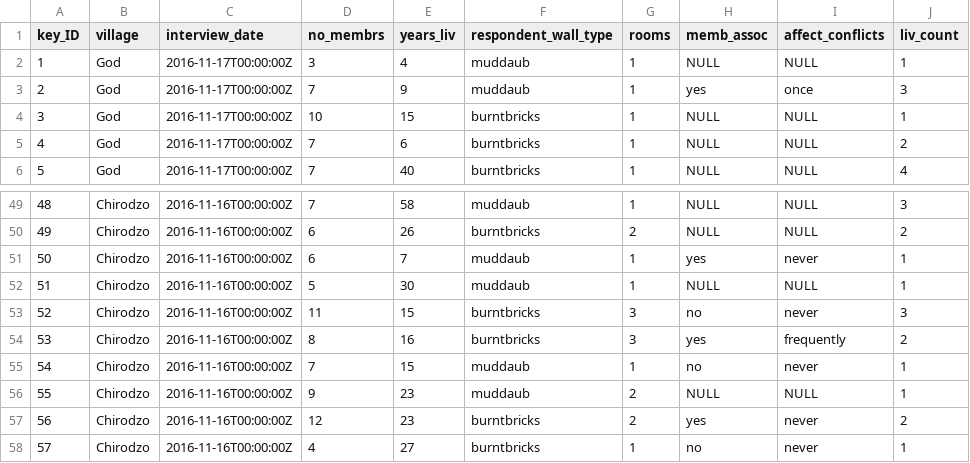
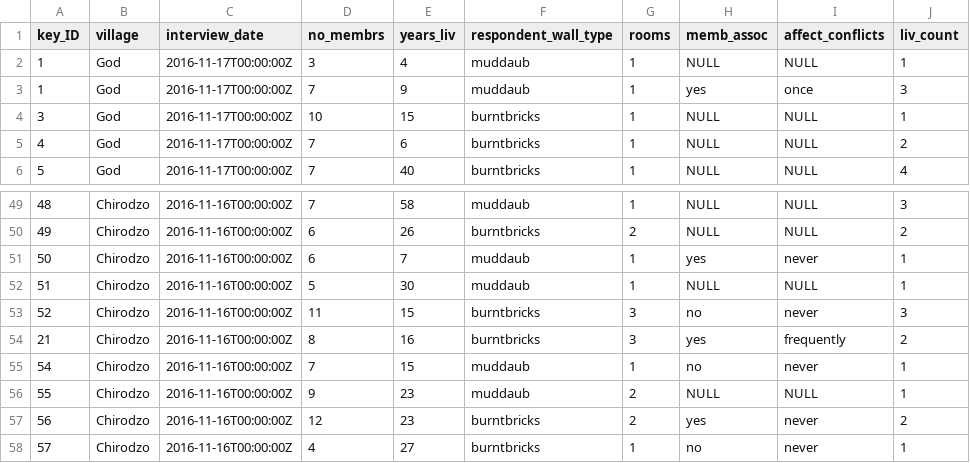
Before and after one commit to cforgaci/r-socialsci, a CSV file: data/SAFI_clean.csv, drawn as a sheet; only a part is shown, gaps mark what is left out; the diff names each change by its address in the sheet, - before the commit and + after, or states it on an @@ line.

```diff
--- a/data/SAFI_clean.csv
+++ b/data/SAFI_clean.csv
-A3 (key_ID): 2
+A3 (key_ID): 1
-A54 (key_ID): 53
+A54 (key_ID): 21
```
Also changed, not shown: data_output/interviews_plotting.csv, 26 other files.
